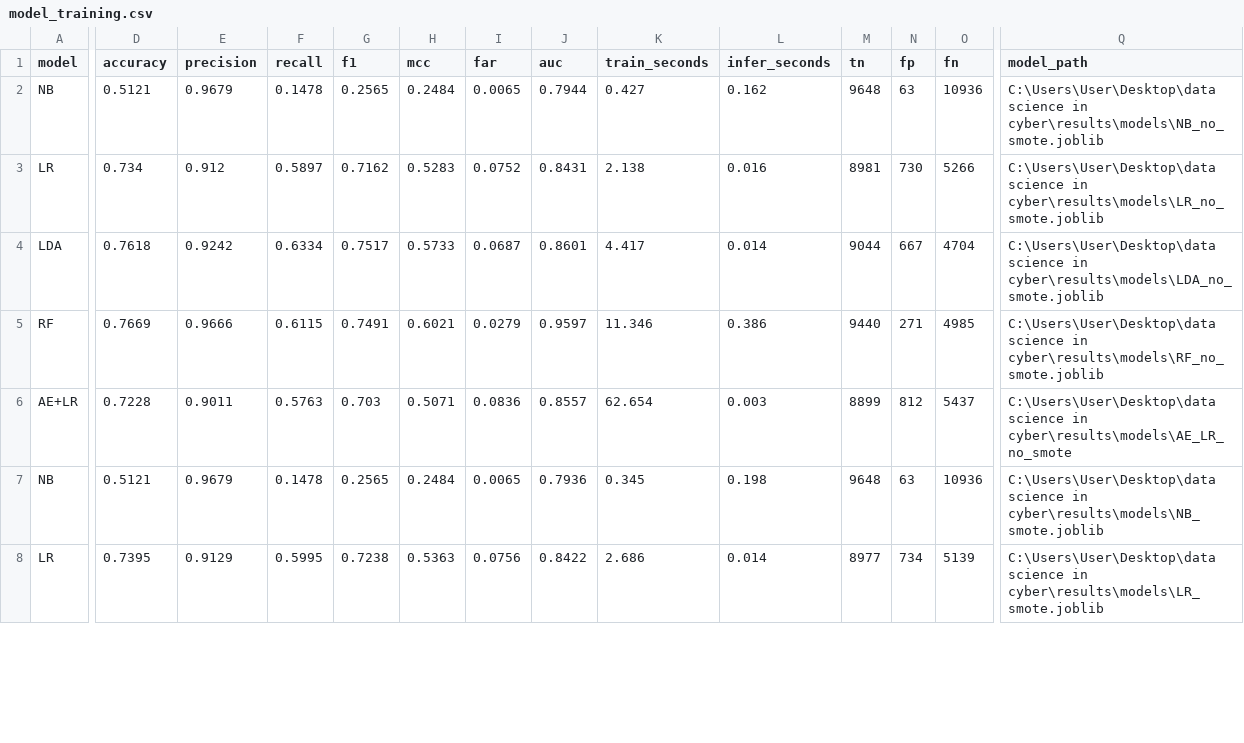
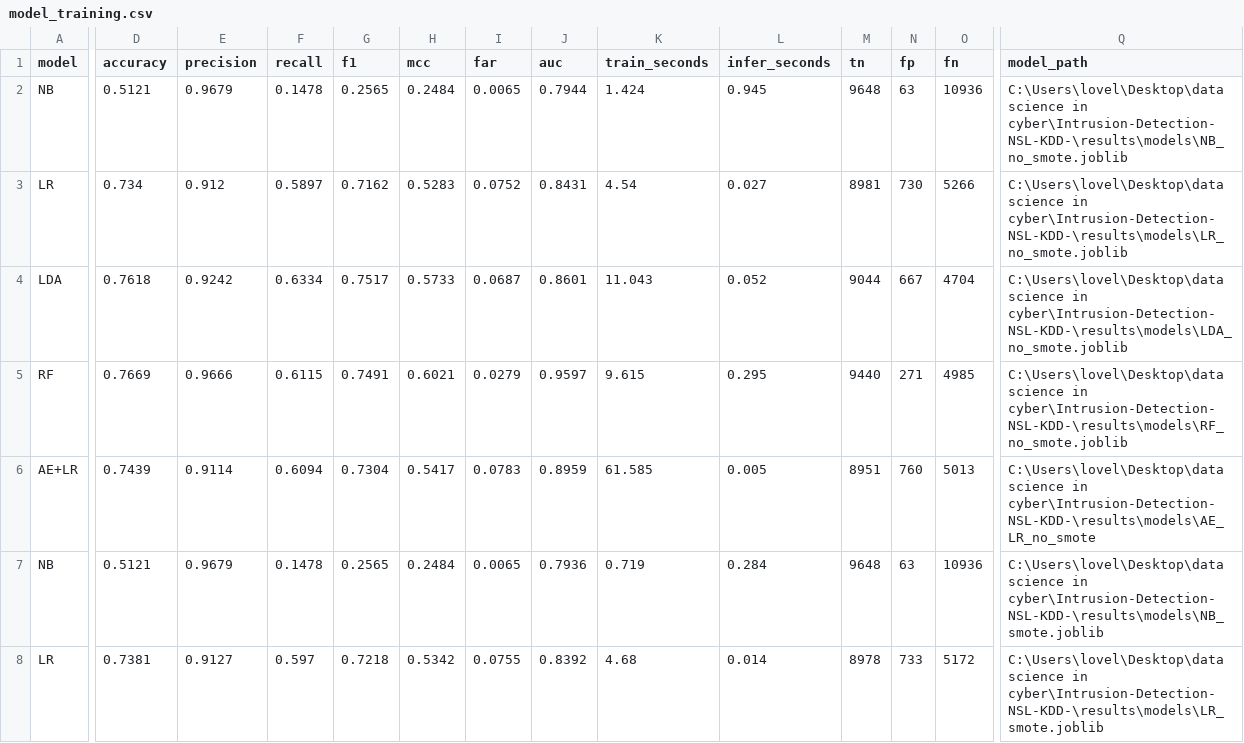
Before and after one commit to JCS1029/Intrusion-Detection-NSL-KDD-, a CSV file: results/model_training.csv, drawn as a sheet; only a part is shown, gaps mark what is left out; removed rows and columns are numbered as before the commit, all else as after; rows hold the shown columns only; the diff covers the shown part only; the diff names each change by its address in the sheet, - before the commit and + after, or states it on an @@ line.

```diff
--- a/results/model_training.csv
+++ b/results/model_training.csv
-K2 (train_seconds): 0.427
+K2 (train_seconds): 1.424
-L2 (infer_seconds): 0.162
+L2 (infer_seconds): 0.945
-Q2 (model_path): C:\Users\User\Desktop\data science in cyber\results\models\NB_no_smote.joblib
+Q2 (model_path): C:\Users\lovel\Desktop\data science in cyber\Intrusion-Detection-NSL-KDD-\results\models\NB_no_smote.joblib
-K3 (train_seconds): 2.138
+K3 (train_seconds): 4.54
-L3 (infer_seconds): 0.016
+L3 (infer_seconds): 0.027
-Q3 (model_path): C:\Users\User\Desktop\data science in cyber\results\models\LR_no_smote.joblib
+Q3 (model_path): C:\Users\lovel\Desktop\data science in cyber\Intrusion-Detection-NSL-KDD-\results\models\LR_no_smote.joblib
-K4 (train_seconds): 4.417
+K4 (train_seconds): 11.043
-L4 (infer_seconds): 0.014
+L4 (infer_seconds): 0.052
-Q4 (model_path): C:\Users\User\Desktop\data science in cyber\results\models\LDA_no_smote.joblib
+Q4 (model_path): C:\Users\lovel\Desktop\data science in cyber\Intrusion-Detection-NSL-KDD-\results\models\LDA_no_smote.joblib
-K5 (train_seconds): 11.346
+K5 (train_seconds): 9.615
-L5 (infer_seconds): 0.386
+L5 (infer_seconds): 0.295
-Q5 (model_path): C:\Users\User\Desktop\data science in cyber\results\models\RF_no_smote.joblib
+Q5 (model_path): C:\Users\lovel\Desktop\data science in cyber\Intrusion-Detection-NSL-KDD-\results\models\RF_no_smote.joblib
-row 6: AE+LR | 0.7228 | 0.9011 | 0.5763 | 0.703 | 0.5071 | 0.0836 | 0.8557 | 62.654 | 0.003 | 8899 | 812 | 5437 | C:\Users\User\Desktop\data science in cyber\results\models\AE_LR_no_smote
+row 6: AE+LR | 0.7439 | 0.9114 | 0.6094 | 0.7304 | 0.5417 | 0.0783 | 0.8959 | 61.585 | 0.005 | 8951 | 760 | 5013 | C:\Users\lovel\Desktop\data science in cyber\Intrusion-Detection-NSL-KDD-\results\models\AE_LR_no_smote
-K7 (train_seconds): 0.345
+K7 (train_seconds): 0.719
-L7 (infer_seconds): 0.198
+L7 (infer_seconds): 0.284
-Q7 (model_path): C:\Users\User\Desktop\data science in cyber\results\models\NB_smote.joblib
+Q7 (model_path): C:\Users\lovel\Desktop\data science in cyber\Intrusion-Detection-NSL-KDD-\results\models\NB_smote.joblib
-D8 (accuracy): 0.7395
+D8 (accuracy): 0.7381
-E8 (precision): 0.9129
+E8 (precision): 0.9127
-F8 (recall): 0.5995
+F8 (recall): 0.597
-G8 (f1): 0.7238
+G8 (f1): 0.7218
-H8 (mcc): 0.5363
+H8 (mcc): 0.5342
-I8 (far): 0.0756
+I8 (far): 0.0755
-J8 (auc): 0.8422
+J8 (auc): 0.8392
-K8 (train_seconds): 2.686
+K8 (train_seconds): 4.68
-M8 (tn): 8977
+M8 (tn): 8978
-N8 (fp): 734
+N8 (fp): 733
-O8 (fn): 5139
+O8 (fn): 5172
-Q8 (model_path): C:\Users\User\Desktop\data science in cyber\results\models\LR_smote.joblib
+Q8 (model_path): C:\Users\lovel\Desktop\data science in cyber\Intrusion-Detection-NSL-KDD-\results\models\LR_smote.joblib
```
Also changed, not shown: 27 edited cells elsewhere in this file, results/baseline_comparison.csv, results/errors_rare_attacks_AE_LR_no_smote.csv, 24 other files.
